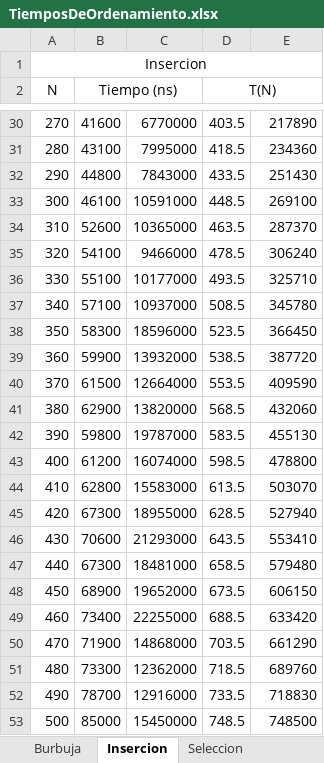
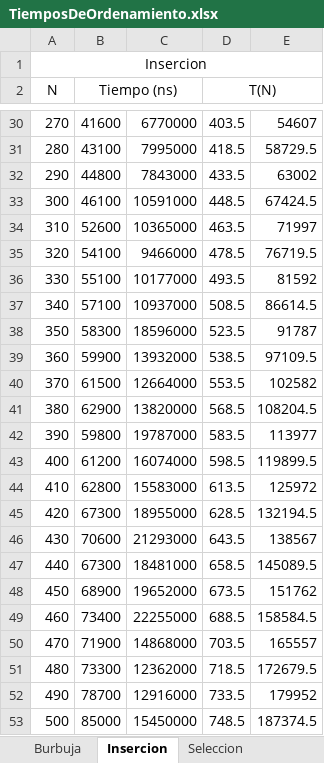
Before and after one commit to Diefex/Ciencias, an Excel workbook: TiemposOrdenamiento/TiemposDeOrdenamiento.xlsx, sheet Insercion, drawn as a sheet; only a part is shown, gaps mark what is left out; values as stored, in another font and other column widths than the file's, no borders; charts and pictures not drawn; the diff covers the shown part only; the diff names each change by its address in the sheet, - before the commit and + after, or states it on an @@ line.

```diff
--- a/TiemposOrdenamiento/TiemposDeOrdenamiento.xlsx (sheet Insercion)
+++ b/TiemposOrdenamiento/TiemposDeOrdenamiento.xlsx (sheet Insercion)
-E30: 217890
+E30: 54607
-E31: 234360
+E31: 58729.5
-E32: 251430
+E32: 63002
-E33: 269100
+E33: 67424.5
-E34: 287370
+E34: 71997
-E35: 306240
+E35: 76719.5
-E36: 325710
+E36: 81592
-E37: 345780
+E37: 86614.5
-E38: 366450
+E38: 91787
-E39: 387720
+E39: 97109.5
-E40: 409590
+E40: 102582
-E41: 432060
+E41: 108204.5
-E42: 455130
+E42: 113977
-E43: 478800
+E43: 119899.5
-E44: 503070
+E44: 125972
-E45: 527940
+E45: 132194.5
-E46: 553410
+E46: 138567
-E47: 579480
+E47: 145089.5
-E48: 606150
+E48: 151762
-E49: 633420
+E49: 158584.5
-E50: 661290
+E50: 165557
-E51: 689760
+E51: 172679.5
-E52: 718830
+E52: 179952
-E53: 748500
+E53: 187374.5
```
Also changed, not shown: 26 edited cells elsewhere in this sheet, charts or pictures.
